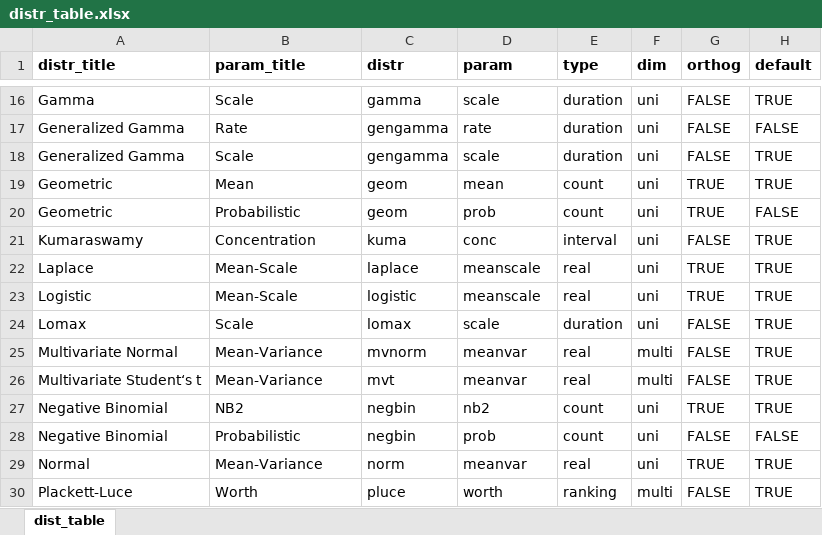
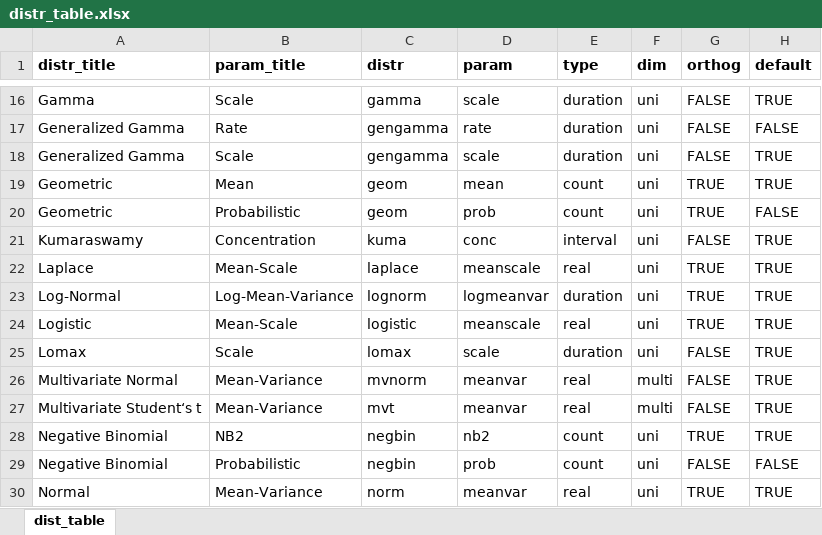
Before and after one commit to vladimirholy/gasmodel, an Excel workbook: data-raw/distr_table.xlsx, sheet dist_table, drawn as a sheet; only a part is shown, gaps mark what is left out; the shorter side is filled out with more unchanged rows; values as stored, in another font and other column widths than the file's, no borders; charts and pictures not drawn; the diff names each change by its address in the sheet, - before the commit and + after, or states it on an @@ line.

Commit message:
Adding the log-normal distribution

```diff
--- a/data-raw/distr_table.xlsx (sheet dist_table)
+++ b/data-raw/distr_table.xlsx (sheet dist_table)
+row 23: Log-Normal | Log-Mean-Variance | lognorm | logmeanvar | duration | uni | TRUE | TRUE
```
Also changed, not shown: 4 other files.
